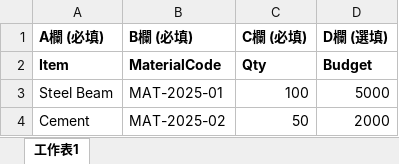
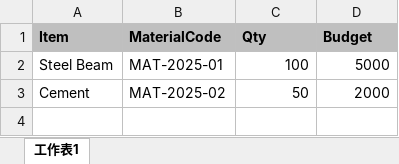
Before and after one commit to aanba123734/HW4, an Excel workbook: public/template.xlsx, sheet 工作表1, drawn as a sheet; values as stored, in another font and other column widths than the file's, no borders; removed rows and columns are numbered as before the commit, all else as after; the diff names each change by its address in the sheet, - before the commit and + after, or states it on an @@ line.

Commit message:
Fix: Resolve Excel upload issues and extend date fields for SR/PO

```diff
--- a/public/template.xlsx (sheet 工作表1)
+++ b/public/template.xlsx (sheet 工作表1)
-row 1: A欄 (必填) | B欄 (必填) | C欄 (必填) | D欄 (選填)
-A1:D1 fill: none
+A1:D1 fill: #BFBFBF
```
Also changed, not shown: 5 other files.
